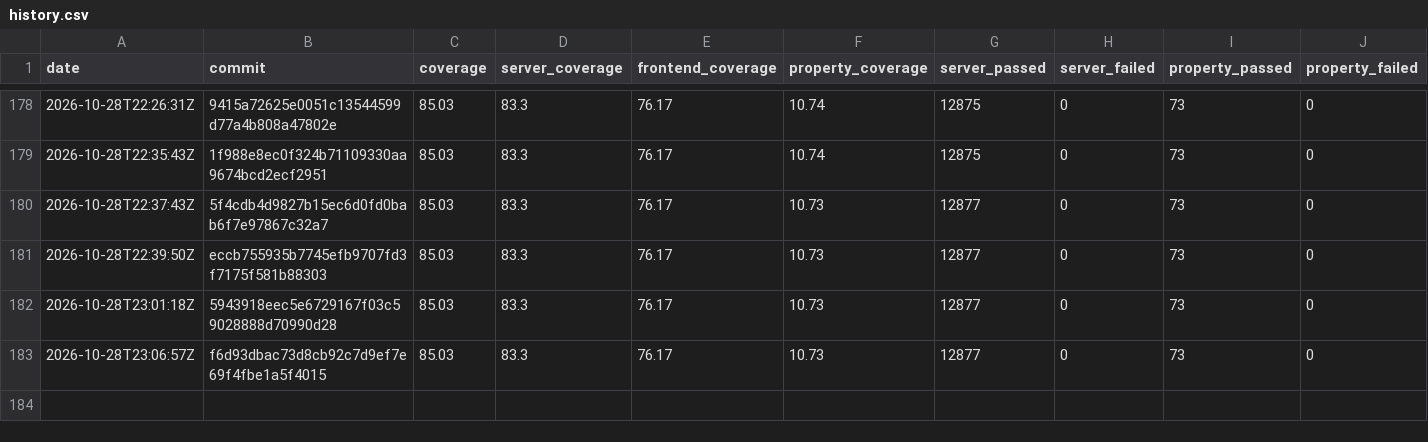
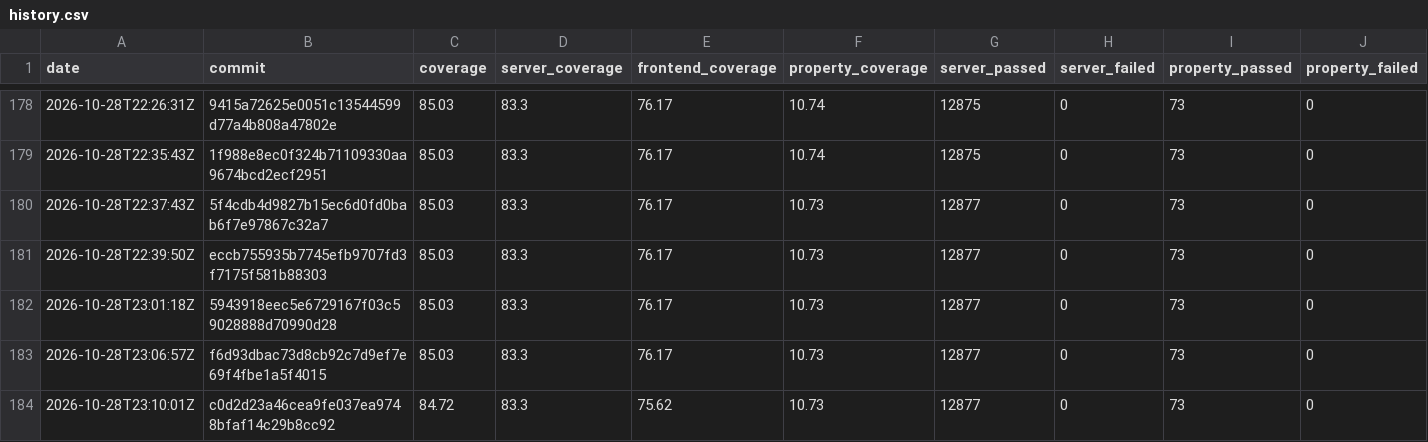
Before and after one commit to GGonryun/giveaway.dog, a CSV file: history.csv, drawn as a sheet; only a part is shown, gaps mark what is left out; rows hold the shown columns only; the diff names each change by its address in the sheet, - before the commit and + after, or states it on an @@ line.

```diff
--- a/history.csv
+++ b/history.csv
+row 184: 2026-10-28T23:10:01Z | c0d2d23a46cea9fe037ea9748bfaf14c29b8cc92 | 84.72 | 83.3 | 75.62 | 10.73 | 12877 | 0 | 73 | 0
```
Also changed, not shown: 3 other files.
